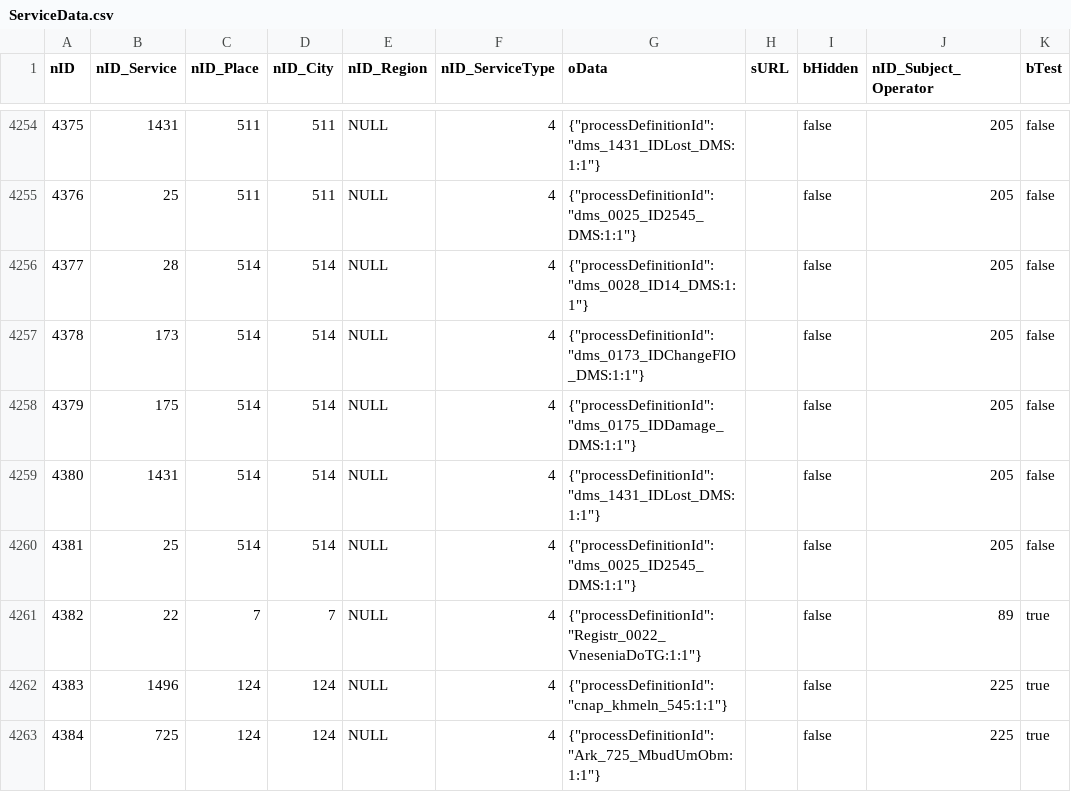
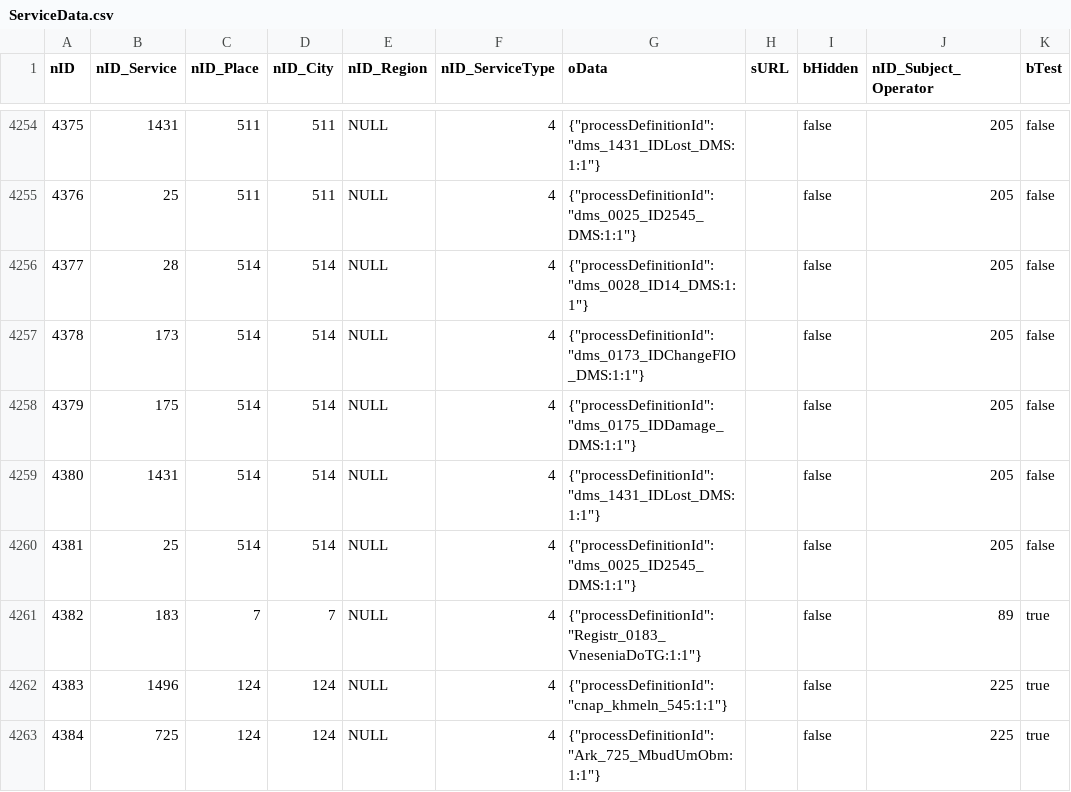
Before and after one commit to iGov-UA/iGov_Data, a CSV file: wf-central/src/main/resources/data/iGov__Test_Delta/ServiceData.csv, drawn as a sheet; only a part is shown, gaps mark what is left out; the diff names each change by its address in the sheet, - before the commit and + after, or states it on an @@ line.

```diff
--- a/wf-central/src/main/resources/data/iGov__Test_Delta/ServiceData.csv
+++ b/wf-central/src/main/resources/data/iGov__Test_Delta/ServiceData.csv
-B4261 (nID_Service): 22
+B4261 (nID_Service): 183
-G4261 (oData): {"processDefinitionId":"Registr_0022_VneseniaDoTG:1:1"}
+G4261 (oData): {"processDefinitionId":"Registr_0183_VneseniaDoTG:1:1"}
```
Also changed, not shown: wf-central/src/main/resources/data/iGov/Service.csv, 2 other files.
